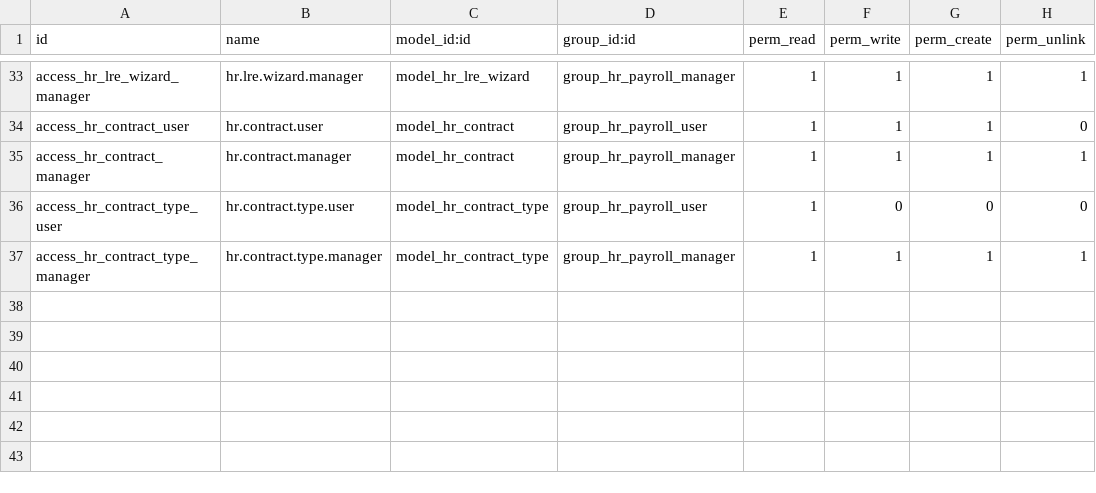
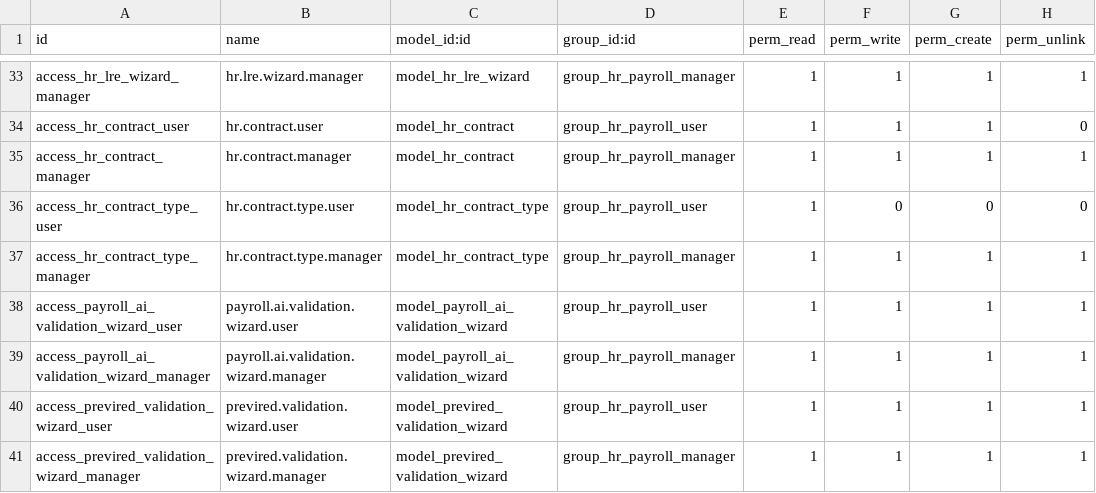
Before and after one commit to pwills85/odoo19, a CSV file: addons/localization/l10n_cl_hr_payroll/security/ir.model.access.csv, drawn as a sheet; only a part is shown, gaps mark what is left out.

```diff
--- a/addons/localization/l10n_cl_hr_payroll/security/ir.model.access.csv
+++ b/addons/localization/l10n_cl_hr_payroll/security/ir.model.access.csv
@@ -37 +37,5 @@ access_hr_contract_type_user,hr.contract.type.user,model_hr_contract_type,group_
 access_hr_contract_type_manager,hr.contract.type.manager,model_hr_contract_type,group_hr_payroll_manager,1,1,1,1
+access_payroll_ai_validation_wizard_user,payroll.ai.validation.wizard.user,model_payroll_ai_validation_wizard,group_hr_payroll_user,1,1,1,1
+access_payroll_ai_validation_wizard_manager,payroll.ai.validation.wizard.manager,model_payroll_ai_validation_wizard,group_hr_payroll_manager,1,1,1,1
+access_previred_validation_wizard_user,previred.validation.wizard.user,model_previred_validation_wizard,group_hr_payroll_user,1,1,1,1
+access_previred_validation_wizard_manager,previred.validation.wizard.manager,model_previred_validation_wizard,group_hr_payroll_manager,1,1,1,1
```
Also changed, not shown: addons/localization/l10n_cl_dte/security/ir.model.access.csv, 17 other files.
